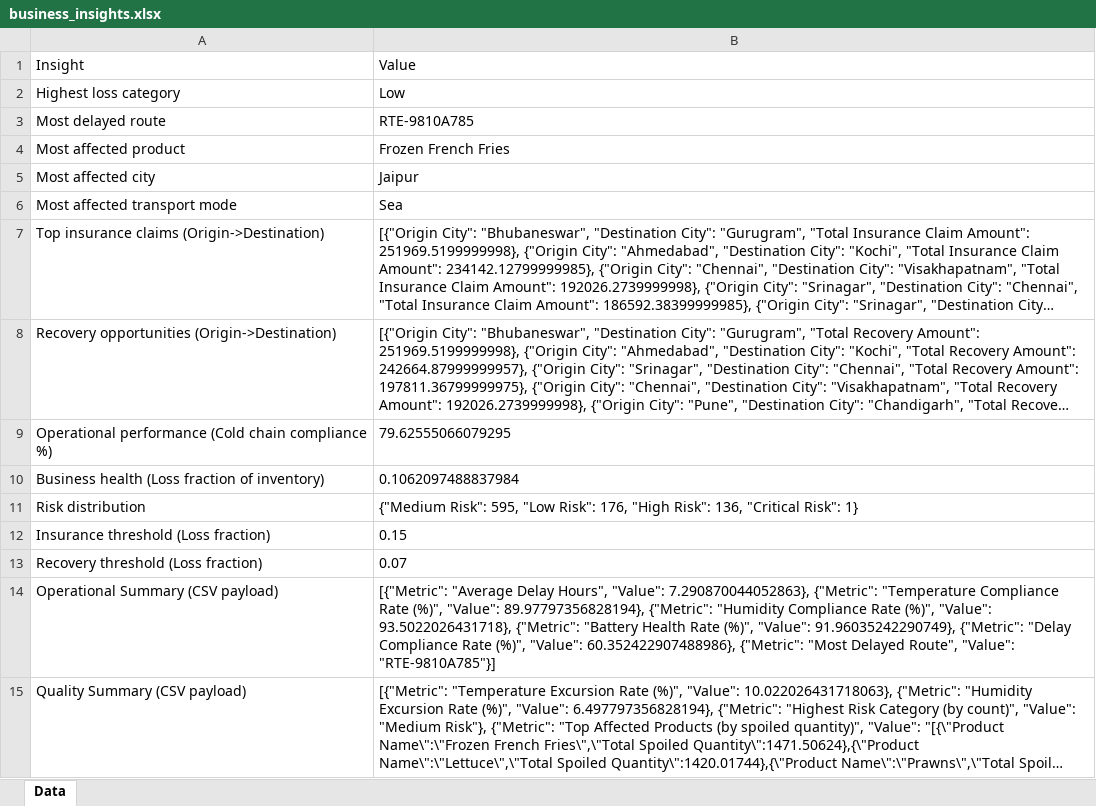
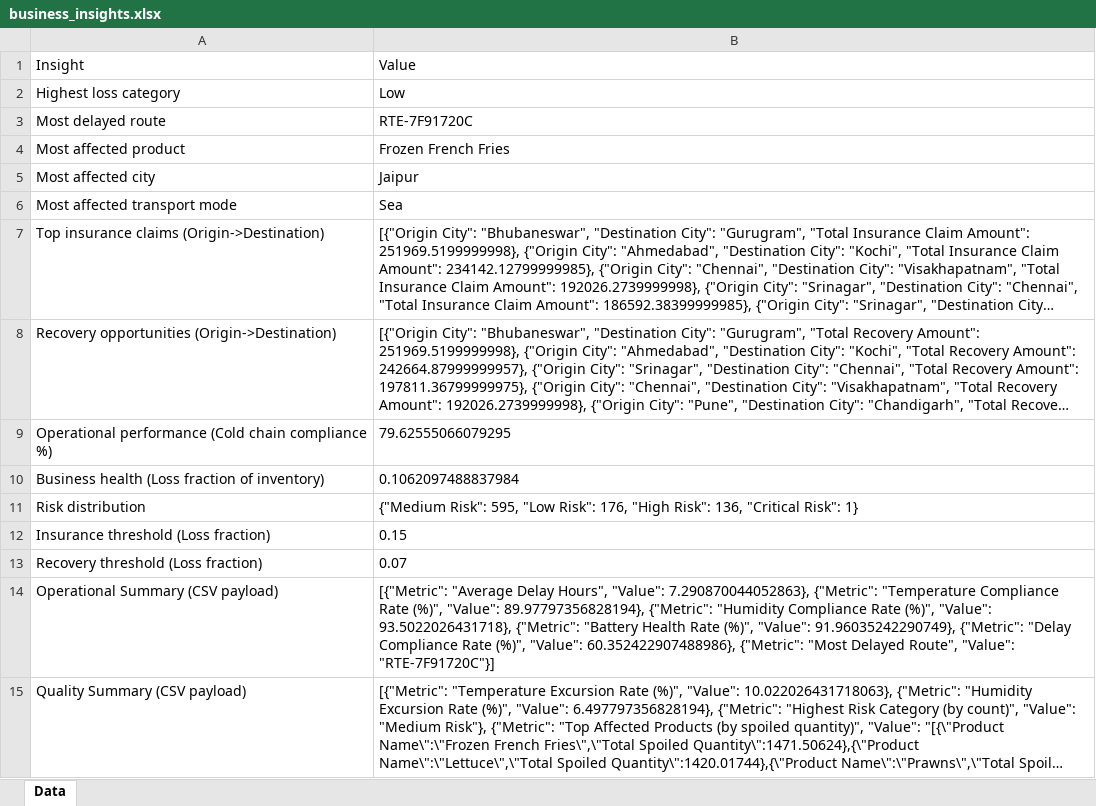
Before and after one commit to sp746711/AtmoSync_AI, an Excel workbook: backend/data/exports/reports/output/business_insights.xlsx, sheet Data, drawn as a sheet; long unchanged cells end in …; values as stored, in another font and other column widths than the file's, no borders; the diff names each change by its address in the sheet, - before the commit and + after, or states it on an @@ line.

```diff
--- a/backend/data/exports/reports/output/business_insights.xlsx (sheet Data)
+++ b/backend/data/exports/reports/output/business_insights.xlsx (sheet Data)
-B3: RTE-9810A785
+B3: RTE-7F91720C
-B14: …Route", "Value": "RTE-9810A785"}]
+B14: …Route", "Value": "RTE-7F91720C"}]
```
Also changed, not shown: backend/data/exports/reports/output/executive_summary.xlsx, backend/data/exports/reports/output/final_dashboard_data.xlsx, 33 other files.
